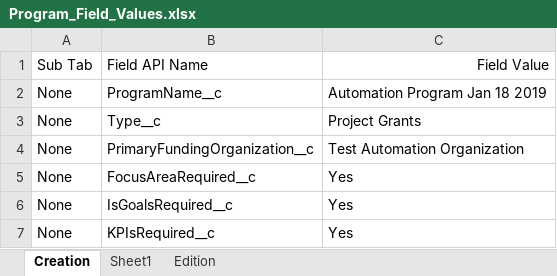
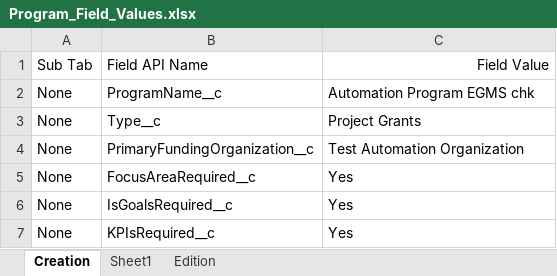
Before and after one commit to DilipHatagale-REISys/govgrants-framework-automation-fw-classic-flows, an Excel workbook: src/main/resources/Program_Field_Values.xlsx, sheet Creation, drawn as a sheet; values as stored, in another font and other column widths than the file's, no borders; the diff names each change by its address in the sheet, - before the commit and + after, or states it on an @@ line.

Commit message:
updated the old test cases in program announcement

```diff
--- a/src/main/resources/Program_Field_Values.xlsx (sheet Creation)
+++ b/src/main/resources/Program_Field_Values.xlsx (sheet Creation)
-C2: Automation Program Jan 18 2019
+C2: Automation Program EGMS chk
```
Also changed, not shown: sheet Edition, src/main/resources/Announcement_Field_Values.xlsx, 5 other files.
